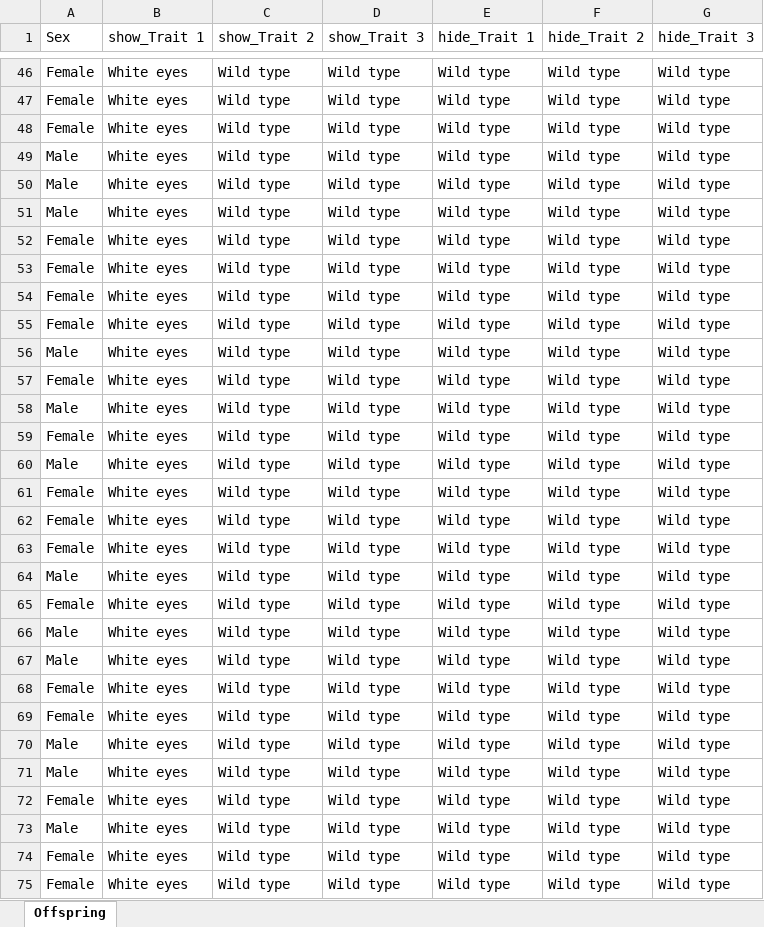
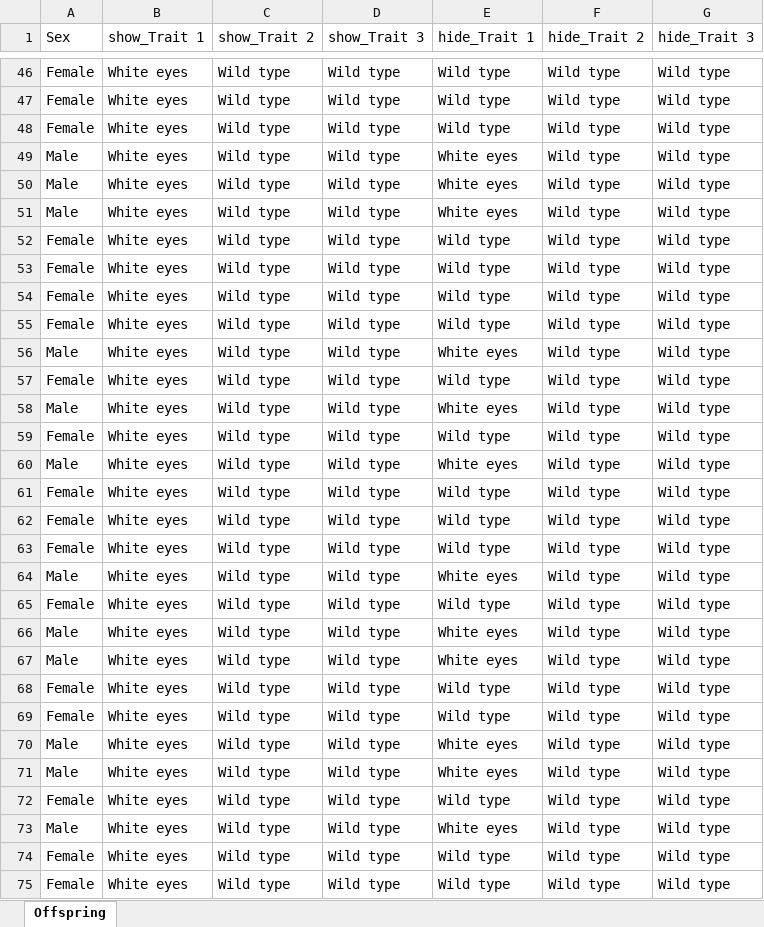
Before and after one commit to PuemMTH/algoritum_drosophila, an Excel workbook: out/offspring.xlsx, sheet Offspring, drawn as a sheet; only a part is shown, gaps mark what is left out; values as stored, in another font and other column widths than the file's, no borders; the diff covers the shown part only; the diff names each change by its address in the sheet, - before the commit and + after, or states it on an @@ line.

```diff
--- a/out/offspring.xlsx (sheet Offspring)
+++ b/out/offspring.xlsx (sheet Offspring)
-E49:E51 (hide_Trait 1): Wild type
+E49:E51 (hide_Trait 1): White eyes
-E56 (hide_Trait 1): Wild type
+E56 (hide_Trait 1): White eyes
-E58 (hide_Trait 1): Wild type
+E58 (hide_Trait 1): White eyes
-E60 (hide_Trait 1): Wild type
+E60 (hide_Trait 1): White eyes
-E64 (hide_Trait 1): Wild type
+E64 (hide_Trait 1): White eyes
-E66:E67 (hide_Trait 1): Wild type
+E66:E67 (hide_Trait 1): White eyes
-E70:E71 (hide_Trait 1): Wild type
+E70:E71 (hide_Trait 1): White eyes
-E73 (hide_Trait 1): Wild type
+E73 (hide_Trait 1): White eyes
```
Also changed, not shown: 22 edited cells elsewhere in this sheet, 1 other file.
